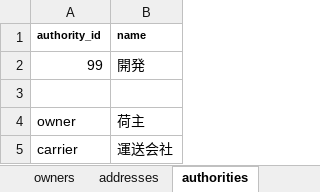
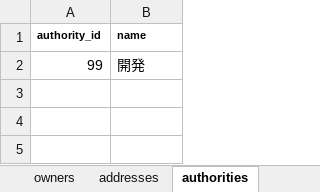
Before and after one commit to Akito-K/www.transporter.fun, an Excel workbook: root/laravel/database/seeds/masters.xlsx, sheet authorities, drawn as a sheet; values as stored, in another font and other column widths than the file's, no borders; conditional formats not drawn; the diff names each change by its address in the sheet, - before the commit and + after, or states it on an @@ line.

```diff
--- a/root/laravel/database/seeds/masters.xlsx (sheet authorities)
+++ b/root/laravel/database/seeds/masters.xlsx (sheet authorities)
-row 3: (empty)
-row 4: owner | 荷主
-row 5: carrier | 運送会社
```
Also changed, not shown: sheet users, sheet user_to_authorities, root/datas/routes.php.xlsx, 29 other files.
